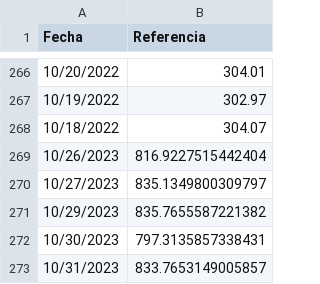
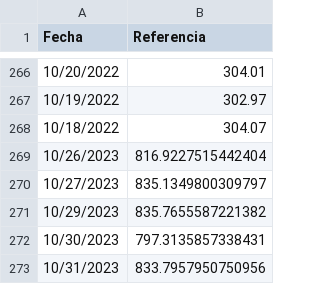
Before and after one commit to fmurphy97/pull_arg_stock, a CSV file: data/dolar_ccl_historic.csv, drawn as a sheet; only a part is shown, gaps mark what is left out.

```diff
--- a/data/dolar_ccl_historic.csv
+++ b/data/dolar_ccl_historic.csv
@@ -272,2 +272,2 @@ Fecha,Referencia
 10/30/2023,797.3135857338431
-10/31/2023,833.7653149005857
+10/31/2023,833.7957950750956
```
Also changed, not shown: 4 other files.
